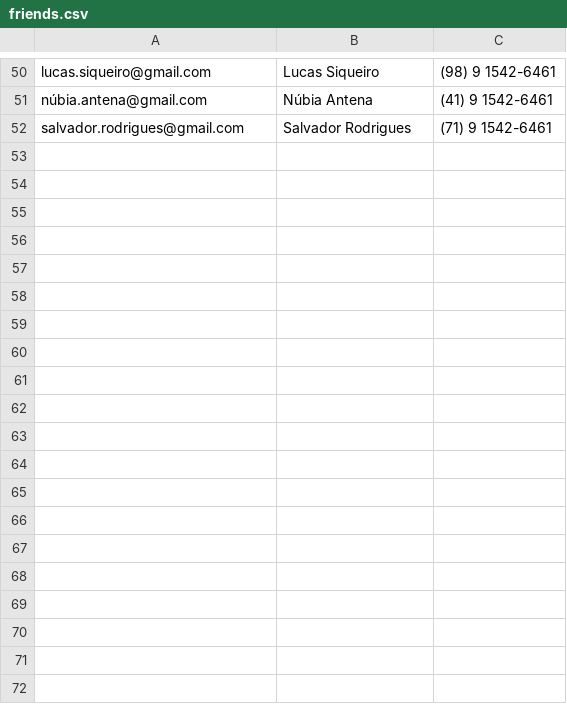
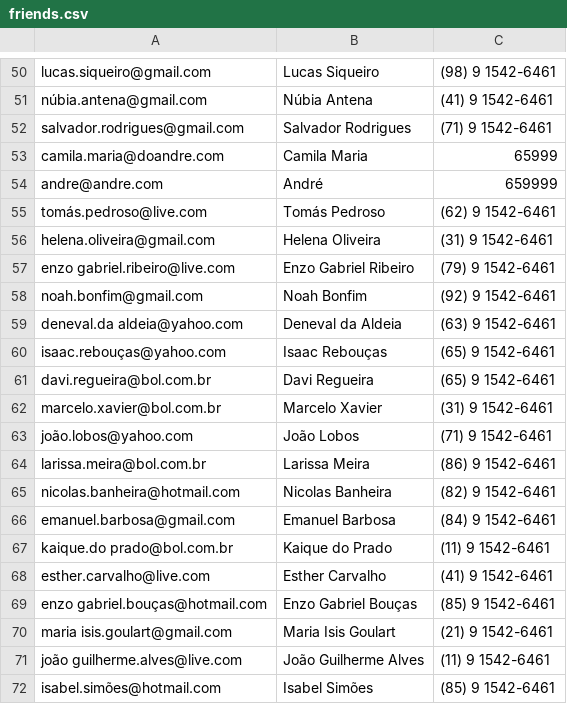
Before and after one commit to MunrraMT/funcional-com-elixir, a CSV file: secao-03/friends_app/friends.csv, drawn as a sheet; only a part is shown, gaps mark what is left out; the diff covers the shown part only.

```diff
--- a/secao-03/friends_app/friends.csv
+++ b/secao-03/friends_app/friends.csv
@@ -52 +52,21 @@ núbia.antena@gmail.com,Núbia Antena,(41) 9 1542-6461
 salvador.rodrigues@gmail.com,Salvador Rodrigues,(71) 9 1542-6461
+camila.maria@doandre.com,Camila Maria,65999
+andre@andre.com,André,659999
+tomás.pedroso@live.com,Tomás Pedroso,(62) 9 1542-6461
+helena.oliveira@gmail.com,Helena Oliveira,(31) 9 1542-6461
+enzo gabriel.ribeiro@live.com,Enzo Gabriel Ribeiro,(79) 9 1542-6461
+noah.bonfim@gmail.com,Noah Bonfim,(92) 9 1542-6461
+deneval.da aldeia@yahoo.com,Deneval da Aldeia,(63) 9 1542-6461
+isaac.rebouças@yahoo.com,Isaac Rebouças,(65) 9 1542-6461
+davi.regueira@bol.com.br,Davi Regueira,(65) 9 1542-6461
+marcelo.xavier@bol.com.br,Marcelo Xavier,(31) 9 1542-6461
+joão.lobos@yahoo.com,João Lobos,(71) 9 1542-6461
+larissa.meira@bol.com.br,Larissa Meira,(86) 9 1542-6461
+nicolas.banheira@hotmail.com,Nicolas Banheira,(82) 9 1542-6461
+emanuel.barbosa@gmail.com,Emanuel Barbosa,(84) 9 1542-6461
+kaique.do prado@bol.com.br,Kaique do Prado,(11) 9 1542-6461
+esther.carvalho@live.com,Esther Carvalho,(41) 9 1542-6461
+enzo gabriel.bouças@hotmail.com,Enzo Gabriel Bouças,(85) 9 1542-6461
+maria isis.goulart@gmail.com,Maria Isis Goulart,(21) 9 1542-6461
+joão guilherme.alves@live.com,João Guilherme Alves,(11) 9 1542-6461
+isabel.simões@hotmail.com,Isabel Simões,(85) 9 1542-6461
```
Also changed, not shown: 32 added rows elsewhere in this file, 5 other files.
